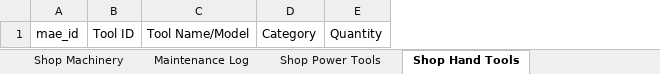
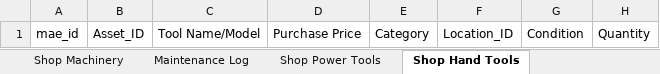
Before and after one commit to NemoArtifex/MAE-Custom-Workshop-Inventory-System, an Excel workbook: MAE_Workshop_Inventory_MASTER_TEMPLATE.xlsx, sheet Shop Hand Tools, drawn as a sheet; values as stored, in another font and other column widths than the file's, no borders; table styles not drawn; removed rows and columns are numbered as before the commit, all else as after; the diff names each change by its address in the sheet, - before the commit and + after, or states it on an @@ line.

```diff
--- a/MAE_Workshop_Inventory_MASTER_TEMPLATE.xlsx (sheet Shop Hand Tools)
+++ b/MAE_Workshop_Inventory_MASTER_TEMPLATE.xlsx (sheet Shop Hand Tools)
-column B, row 1: Tool ID
+column B, row 1: Asset_ID
+column D, row 1: Purchase Price
+column F, row 1: Location_ID
+column G, row 1: Condition
```
Also changed, not shown: sheet Shop Power Tools, sheet Shop Machinery, sheet Shop Consumables, sheet TEST Dashboard, sheet TEST Inventory, sheet Maintenance Log, 1 more sheet, other sheet tabs, 1 other file.
